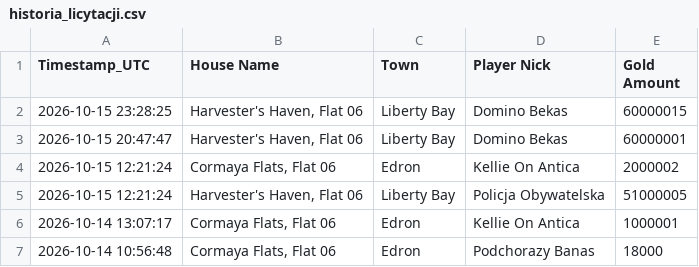
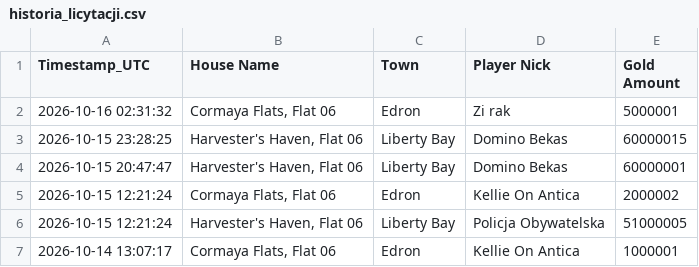
Before and after one commit to mdogie94/nmd, a CSV file: historia_licytacji.csv, drawn as a sheet; only a part is shown; the shorter side is filled out with more unchanged rows.

```diff
--- a/historia_licytacji.csv
+++ b/historia_licytacji.csv
@@ -1,2 +1,3 @@
 Timestamp_UTC,House Name,Town,Player Nick,Gold Amount
+2026-10-16 02:31:32,"Cormaya Flats, Flat 06",Edron,Zi rak,5000001
 2026-10-15 23:28:25,"Harvester's Haven, Flat 06",Liberty Bay,Domino Bekas,60000015
```
